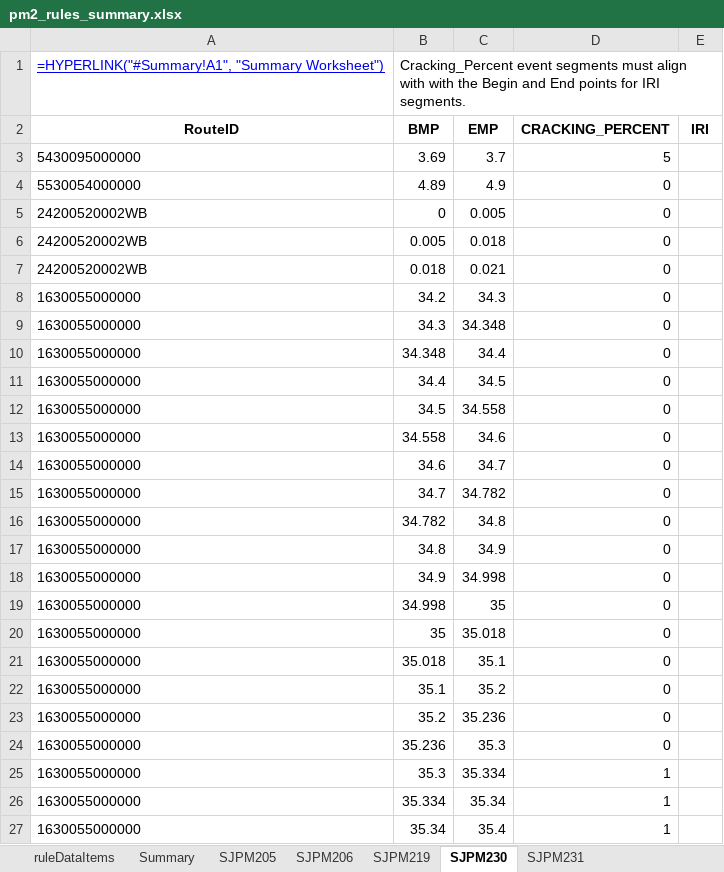
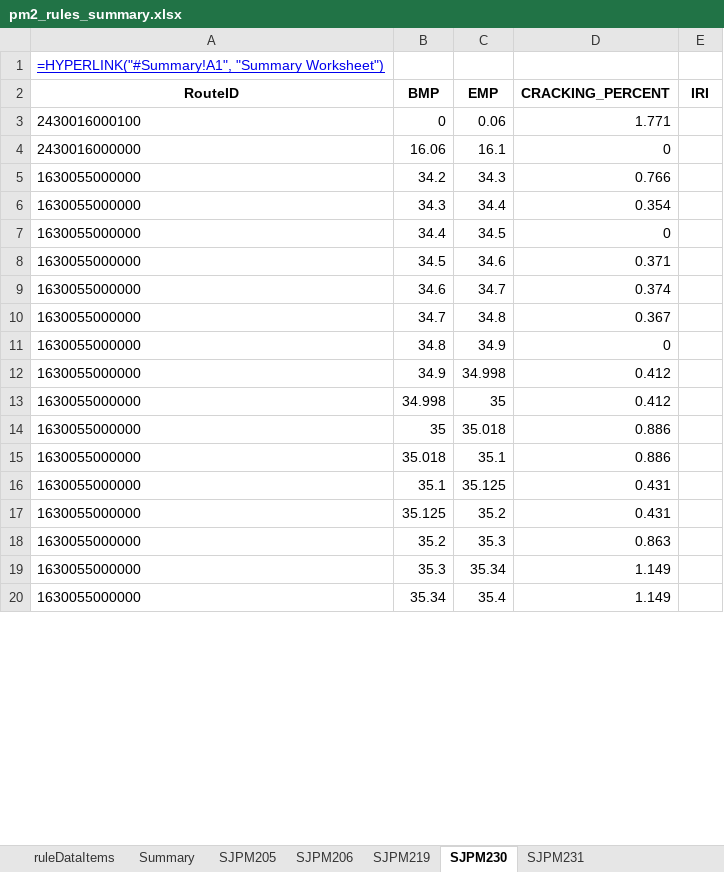
Before and after one commit to taylorjboone/hpms-validation, an Excel workbook: pm2_rules_summary.xlsx, sheet SJPM230, drawn as a sheet; only a part is shown; values as stored, in another font and other column widths than the file's, no borders; formulas without a stored value are shown as written; removed rows and columns are numbered as before the commit, all else as after; the diff covers the shown part only; the diff names each change by its address in the sheet, - before the commit and + after, or states it on an @@ line.

```diff
--- a/pm2_rules_summary.xlsx (sheet SJPM230)
+++ b/pm2_rules_summary.xlsx (sheet SJPM230)
-B1 (BMP): Cracking_Percent event segments must align with with the Begin and End points for IRI segments.
+B1 (BMP): (empty)
-row 3: 5430095000000 | 3.69 | 3.7 | 5
@@ row 4 moved to row 173: 5530054000000 @@
-A3 (RouteID): 24200520002WB
+A3 (RouteID): 2430016000100
-C3 (EMP): 0.005
+C3 (EMP): 0.06
-D3 (CRACKING_PERCENT): 0
+D3 (CRACKING_PERCENT): 1.771
-row 6: 24200520002WB | 0.005 | 0.018 | 0
-row 7: 24200520002WB | 0.018 | 0.021 | 0
+row 4: 2430016000000 | 16.06 | 16.1 | 0
-D5 (CRACKING_PERCENT): 0
+D5 (CRACKING_PERCENT): 0.766
-C6 (EMP): 34.348
+C6 (EMP): 34.4
-D6 (CRACKING_PERCENT): 0
+D6 (CRACKING_PERCENT): 0.354
-row 10: 1630055000000 | 34.348 | 34.4 | 0
-C8 (EMP): 34.558
+C8 (EMP): 34.6
-D8 (CRACKING_PERCENT): 0
+D8 (CRACKING_PERCENT): 0.371
-row 13: 1630055000000 | 34.558 | 34.6 | 0
-D9 (CRACKING_PERCENT): 0
+D9 (CRACKING_PERCENT): 0.374
-C10 (EMP): 34.782
+C10 (EMP): 34.8
-D10 (CRACKING_PERCENT): 0
+D10 (CRACKING_PERCENT): 0.367
-row 16: 1630055000000 | 34.782 | 34.8 | 0
-D12:D13 (CRACKING_PERCENT): 0
+D12:D13 (CRACKING_PERCENT): 0.412
-D14:D15 (CRACKING_PERCENT): 0
+D14:D15 (CRACKING_PERCENT): 0.886
-C16 (EMP): 35.2
+C16 (EMP): 35.125
-D16 (CRACKING_PERCENT): 0
+D16 (CRACKING_PERCENT): 0.431
+row 17: 1630055000000 | 35.125 | 35.2 | 0.431
-C18 (EMP): 35.236
+C18 (EMP): 35.3
-D18 (CRACKING_PERCENT): 0
+D18 (CRACKING_PERCENT): 0.863
-row 24: 1630055000000 | 35.236 | 35.3 | 0
-C19 (EMP): 35.334
+C19 (EMP): 35.34
-D19 (CRACKING_PERCENT): 1
+D19 (CRACKING_PERCENT): 1.149
-row 26: 1630055000000 | 35.334 | 35.34 | 1
-D20 (CRACKING_PERCENT): 1
+D20 (CRACKING_PERCENT): 1.149
```
Also changed, not shown: 82 added rows, 133 removed rows, 10 moved rows and 88 edited cells elsewhere in this sheet, sheet SJPM219, sheet SJPM231, sheet SJPM206, sheet Summary, sheet SJPM205, hidden cells, 10 other files.
